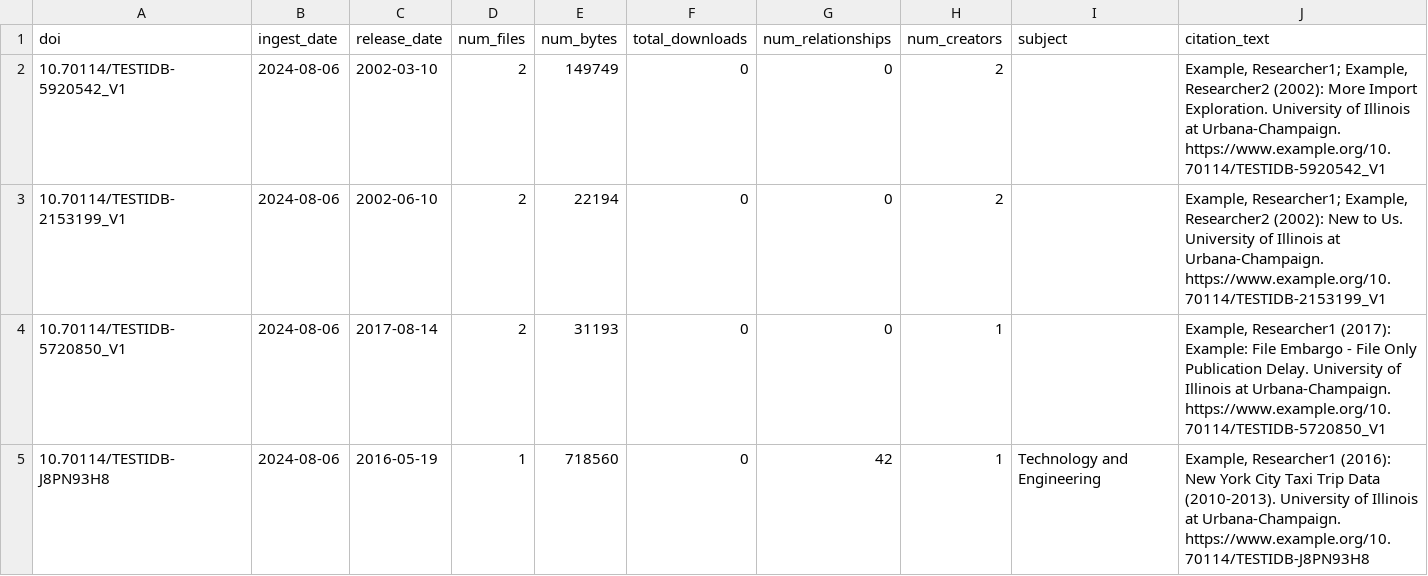
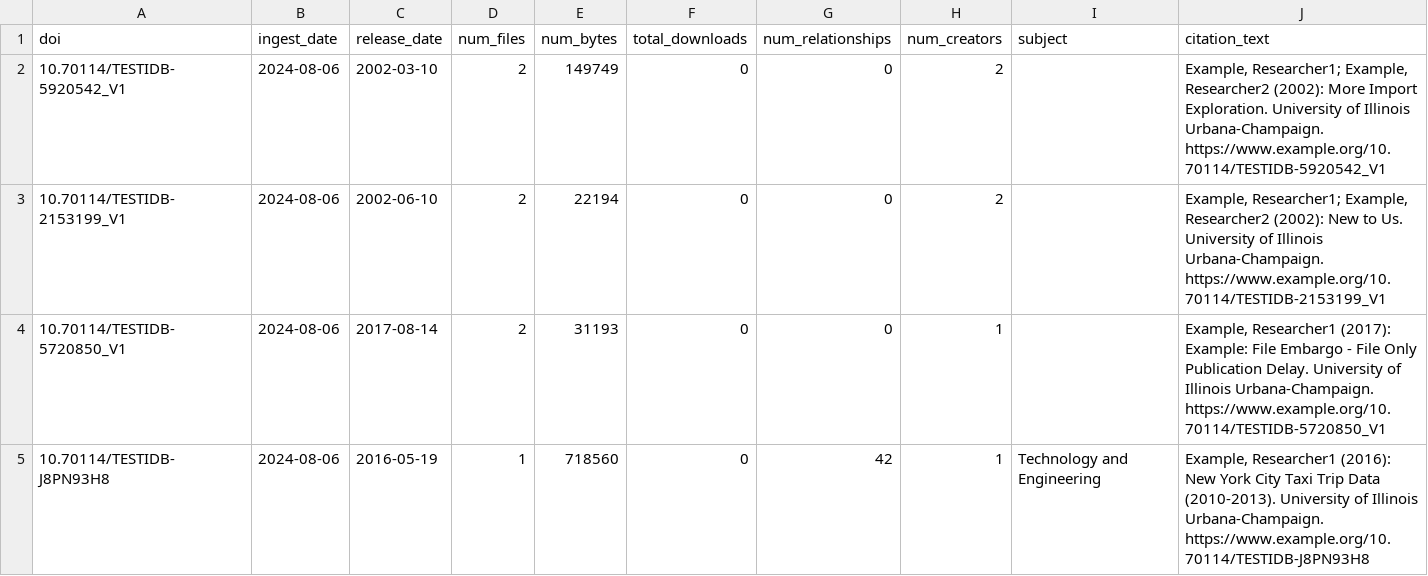
Before and after one commit to medusa-project/databank, a TSV file: public/datasets.tsv, drawn as a sheet.

```diff
--- a/public/datasets.tsv
+++ b/public/datasets.tsv
@@ -1,5 +1,5 @@
 doi	ingest_date	release_date	num_files	num_bytes	total_downloads	num_relationships	num_creators	subject	citation_text
-10.70114/TESTIDB-5920542_V1	2024-08-06	2002-03-10	2	149749	0	0	2		Example, Researcher1; Example, Researcher2 (2002): More Import Exploration. University of Illinois at Urbana-Champaign. https://www.example.org/10.70114/TESTIDB-5920542_V1
-10.70114/TESTIDB-2153199_V1	2024-08-06	2002-06-10	2	22194	0	0	2		Example, Researcher1; Example, Researcher2 (2002): New to Us. University of Illinois at Urbana-Champaign. https://www.example.org/10.70114/TESTIDB-2153199_V1
-10.70114/TESTIDB-5720850_V1	2024-08-06	2017-08-14	2	31193	0	0	1		Example, Researcher1 (2017): Example: File Embargo - File Only Publication Delay. University of Illinois at Urbana-Champaign. https://www.example.org/10.70114/TESTIDB-5720850_V1
-10.70114/TESTIDB-J8PN93H8	2024-08-06	2016-05-19	1	718560	0	42	1	Technology and Engineering	Example, Researcher1 (2016): New York City Taxi Trip Data (2010-2013). University of Illinois at Urbana-Champaign. https://www.example.org/10.70114/TESTIDB-J8PN93H8
+10.70114/TESTIDB-5920542_V1	2024-08-06	2002-03-10	2	149749	0	0	2		Example, Researcher1; Example, Researcher2 (2002): More Import Exploration. University of Illinois Urbana-Champaign. https://www.example.org/10.70114/TESTIDB-5920542_V1
+10.70114/TESTIDB-2153199_V1	2024-08-06	2002-06-10	2	22194	0	0	2		Example, Researcher1; Example, Researcher2 (2002): New to Us. University of Illinois Urbana-Champaign. https://www.example.org/10.70114/TESTIDB-2153199_V1
+10.70114/TESTIDB-5720850_V1	2024-08-06	2017-08-14	2	31193	0	0	1		Example, Researcher1 (2017): Example: File Embargo - File Only Publication Delay. University of Illinois Urbana-Champaign. https://www.example.org/10.70114/TESTIDB-5720850_V1
+10.70114/TESTIDB-J8PN93H8	2024-08-06	2016-05-19	1	718560	0	42	1	Technology and Engineering	Example, Researcher1 (2016): New York City Taxi Trip Data (2010-2013). University of Illinois Urbana-Champaign. https://www.example.org/10.70114/TESTIDB-J8PN93H8
```
Also changed, not shown: 23 other files.
